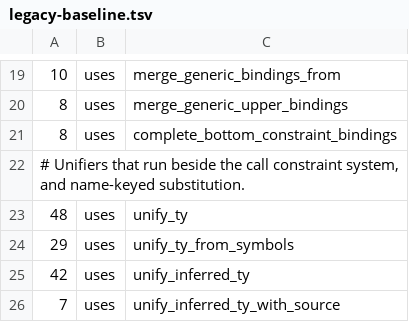
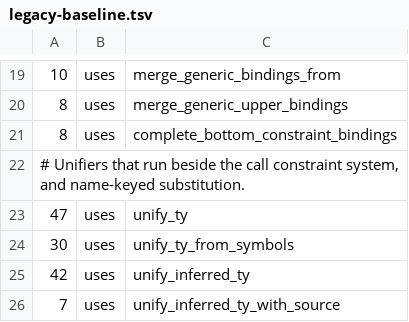
Before and after one commit to qnox/krusty, a TSV file: legacy-baseline.tsv, drawn as a sheet; only a part is shown, gaps mark what is left out.

Commit message:
Unify a generic receiver with its declared receiver through supertypes
A receiver call bound the callee's formals by structural unification, which
cannot see through a supertype of a nested argument: `List<Set<B>>` against
`Iterable<Iterable<T>>.flatten()` left `T` unbound and inferred `List<Any>`
when `B` is a caller's type parameter. The receiver now unifies through the
source's supertype graph, as the receiver match that selected the callable does.

```diff
--- a/legacy-baseline.tsv
+++ b/legacy-baseline.tsv
@@ -22,4 +22,4 @@
 # Unifiers that run beside the call constraint system, and name-keyed substitution.
-48	uses	unify_ty
-29	uses	unify_ty_from_symbols
+47	uses	unify_ty
+30	uses	unify_ty_from_symbols
 42	uses	unify_inferred_ty
```
Also changed, not shown: 2 other files.
